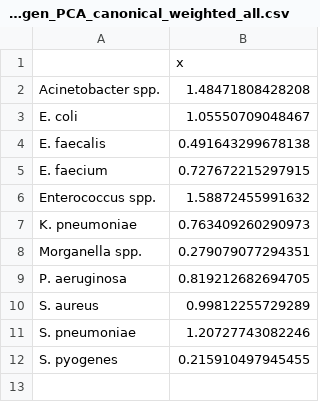
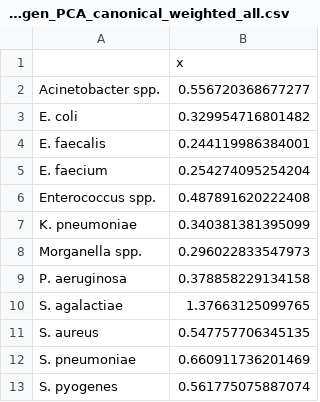
Before and after one commit to benjaminjohnsinger/ModifiableAMR, a CSV file: Outputs/database_upperCI_pathogen_PCA_canonical_weighted_all.csv, drawn as a sheet.

```diff
--- a/Outputs/database_upperCI_pathogen_PCA_canonical_weighted_all.csv
+++ b/Outputs/database_upperCI_pathogen_PCA_canonical_weighted_all.csv
@@ -1,12 +1,13 @@
 "","x"
-"Acinetobacter spp.",1.48471808428208
-"E. coli",1.05550709048467
-"E. faecalis",0.491643299678138
-"E. faecium",0.727672215297915
-"Enterococcus spp.",1.58872455991632
-"K. pneumoniae",0.763409260290973
-"Morganella spp.",0.279079077294351
-"P. aeruginosa",0.819212682694705
-"S. aureus",0.99812255729289
-"S. pneumoniae",1.20727743082246
-"S. pyogenes",0.215910497945455
+"Acinetobacter spp.",0.556720368677277
+"E. coli",0.329954716801482
+"E. faecalis",0.244119986384001
+"E. faecium",0.254274095254204
+"Enterococcus spp.",0.487891620222408
+"K. pneumoniae",0.340381381395099
+"Morganella spp.",0.296022833547973
+"P. aeruginosa",0.378858229134158
+"S. agalactiae",1.37663125099765
+"S. aureus",0.547757706345135
+"S. pneumoniae",0.660911736201469
+"S. pyogenes",0.561775075887074
```
Also changed, not shown: Outputs/database_gradients_pathogen_PCA_canonical_weighted_all.csv, Outputs/database_lowerCI_pathogen_PCA_canonical_weighted_all.csv, 47 other files.
